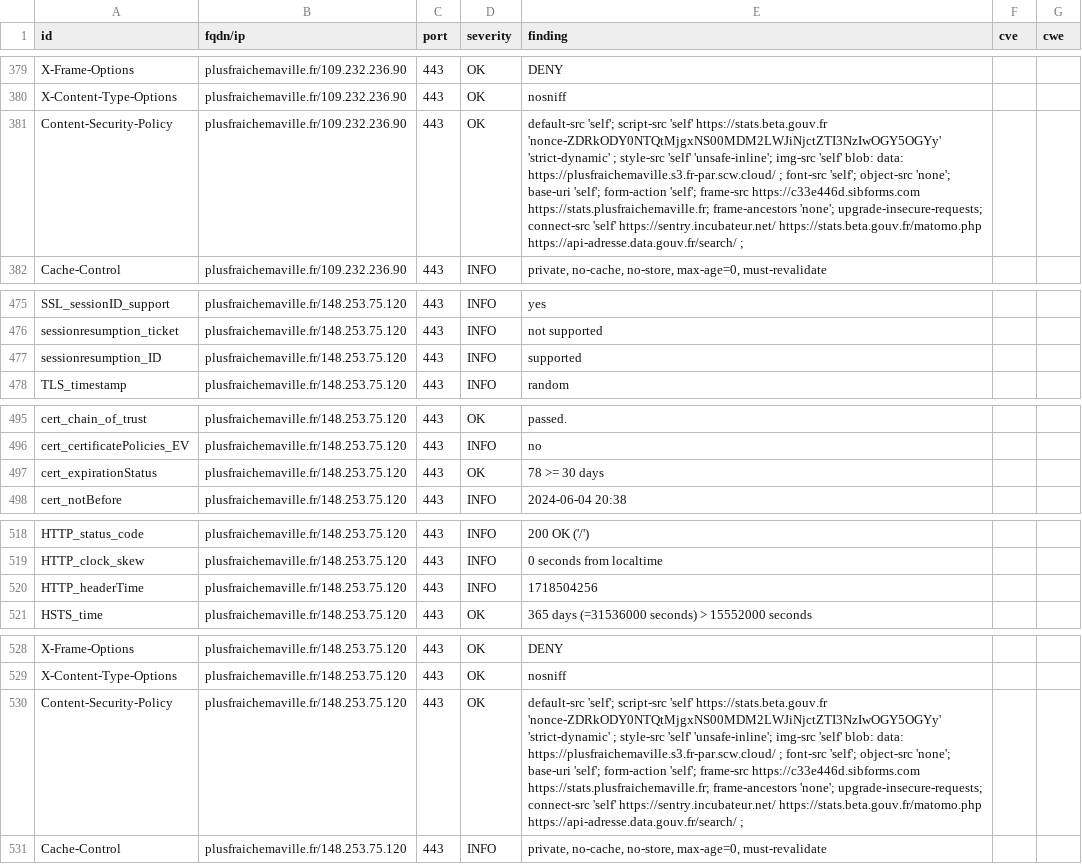
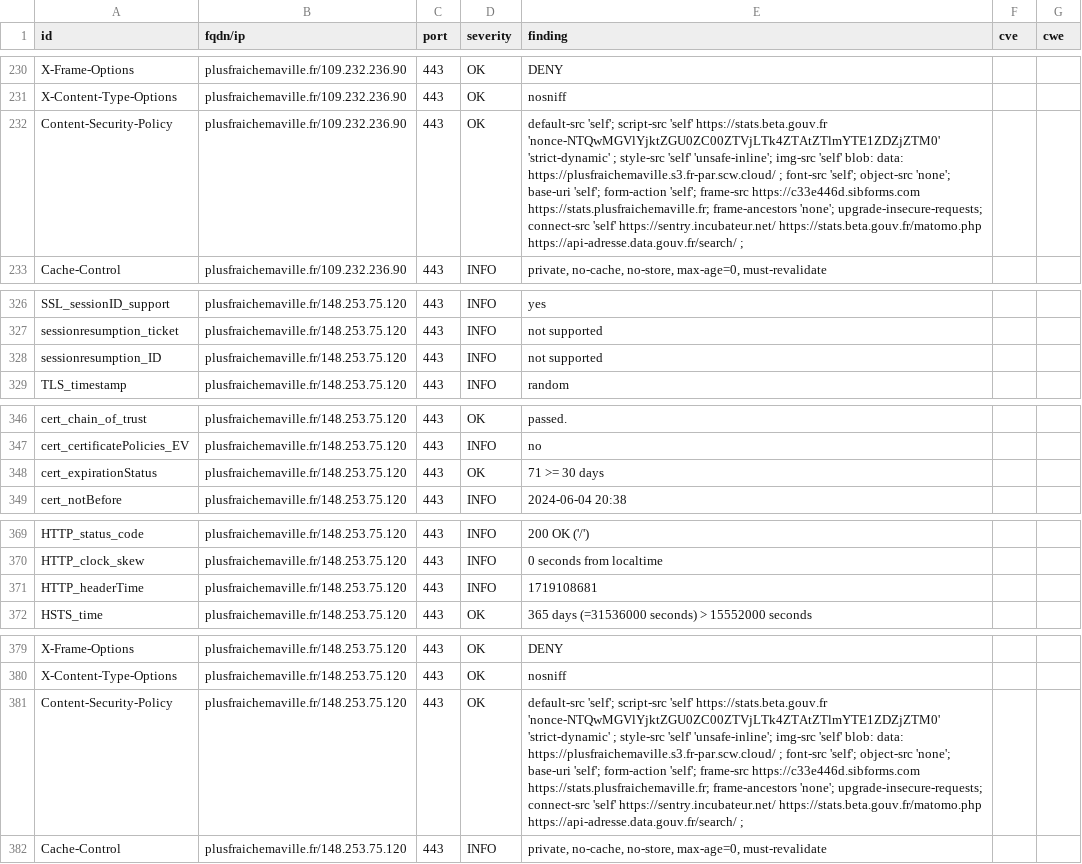
Before and after one commit to incubateur-ademe/dashlord, a CSV file: results/aHR0cHM6Ly9wbHVzZnJhaWNoZW1hdmlsbGUuZnI=/testssl.csv, drawn as a sheet; only a part is shown, gaps mark what is left out; addresses are those after the commit; the diff covers the shown part only; the diff names each change by its address in the sheet, - before the commit and + after, or states it on an @@ line.

```diff
--- a/results/aHR0cHM6Ly9wbHVzZnJhaWNoZW1hdmlsbGUuZnI=/testssl.csv
+++ b/results/aHR0cHM6Ly9wbHVzZnJhaWNoZW1hdmlsbGUuZnI=/testssl.csv
-E232 (finding): …'self' https://stats.beta.gouv.fr 'nonce-ZDRkODY0NTQtMjgxNS00MDM2LWJiNjctZTI3NzIwOGY5OGYy' 'strict-dynamic' ;…
+E232 (finding): …'self' https://stats.beta.gouv.fr 'nonce-NTQwMGVlYjktZGU0ZC00ZTVjLTk4ZTAtZTlmYTE1ZDZjZTM0' 'strict-dynamic' ;…
-E328 (finding): supported
+E328 (finding): not supported
-E348 (finding): 78 >= 30 days
+E348 (finding): 71 >= 30 days
-E371 (finding): 1718504256
+E371 (finding): 1719108681
-E381 (finding): …'self' https://stats.beta.gouv.fr 'nonce-ZDRkODY0NTQtMjgxNS00MDM2LWJiNjctZTI3NzIwOGY5OGYy' 'strict-dynamic' ;…
+E381 (finding): …'self' https://stats.beta.gouv.fr 'nonce-NTQwMGVlYjktZGU0ZC00ZTVjLTk4ZTAtZTlmYTE1ZDZjZTM0' 'strict-dynamic' ;…
```
Also changed, not shown: 3 added rows, 3 removed rows, 146 moved rows and 6 edited cells elsewhere in this file, 14 other files.
